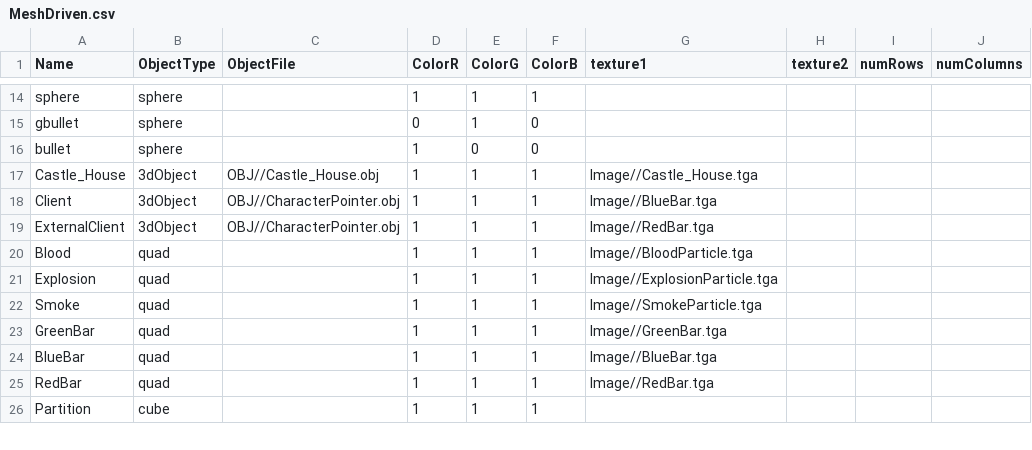
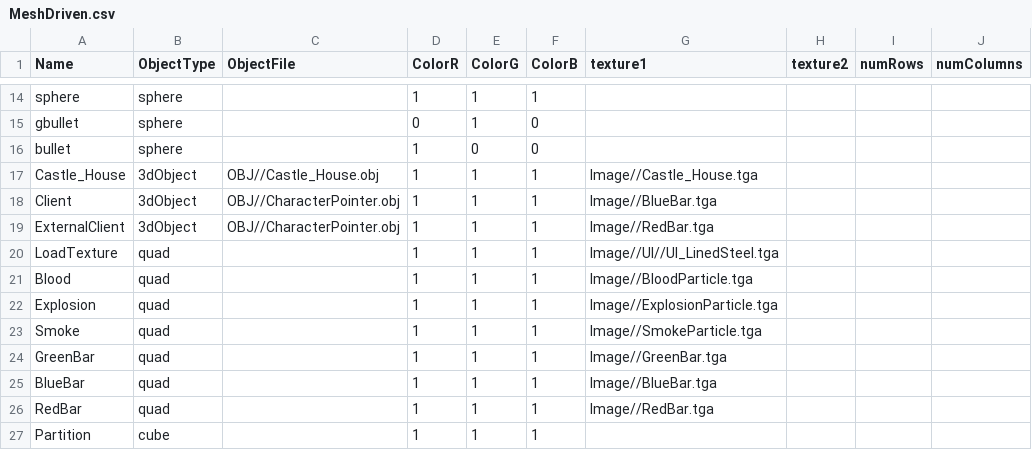
Before and after one commit to Idealizinc/SP-4, a CSV file: Base/CSVFiles/MeshDriven.csv, drawn as a sheet; only a part is shown, gaps mark what is left out.

```diff
--- a/Base/CSVFiles/MeshDriven.csv
+++ b/Base/CSVFiles/MeshDriven.csv
@@ -19,2 +19,3 @@ Client,3dObject,OBJ//CharacterPointer.obj,1,1,1,Image//BlueBar.tga,,,
 ExternalClient,3dObject,OBJ//CharacterPointer.obj,1,1,1,Image//RedBar.tga,,,
+LoadTexture,quad,,1,1,1,Image//UI//UI_LinedSteel.tga,,,
 Blood,quad,,1,1,1,Image//BloodParticle.tga,,,
```
Also changed, not shown: 5 other files.
